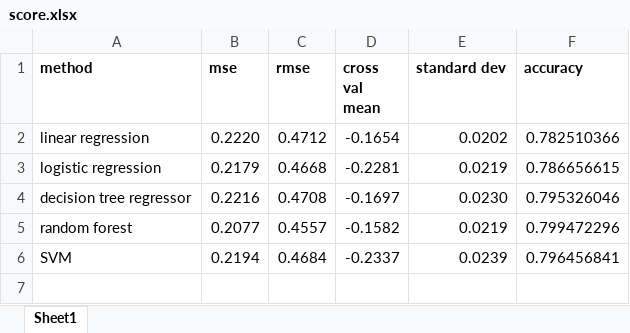
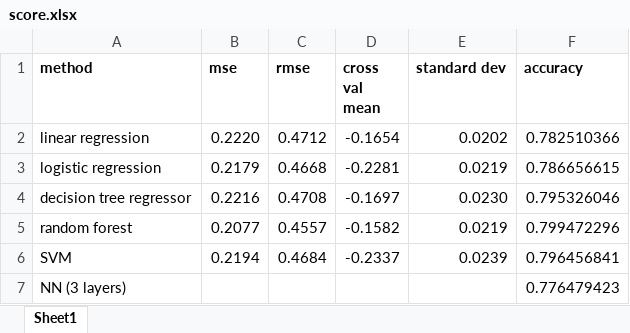
Before and after one commit to dominika01/pain-detection-cats, an Excel workbook: score.xlsx, sheet Sheet1, drawn as a sheet; values as stored, in another font and other column widths than the file's, no borders; the diff names each change by its address in the sheet, - before the commit and + after, or states it on an @@ line.

```diff
--- a/score.xlsx (sheet Sheet1)
+++ b/score.xlsx (sheet Sheet1)
+row 7: NN (3 layers) |  |  |  |  | 0.776479423
```
Also changed, not shown: 1 other file.
